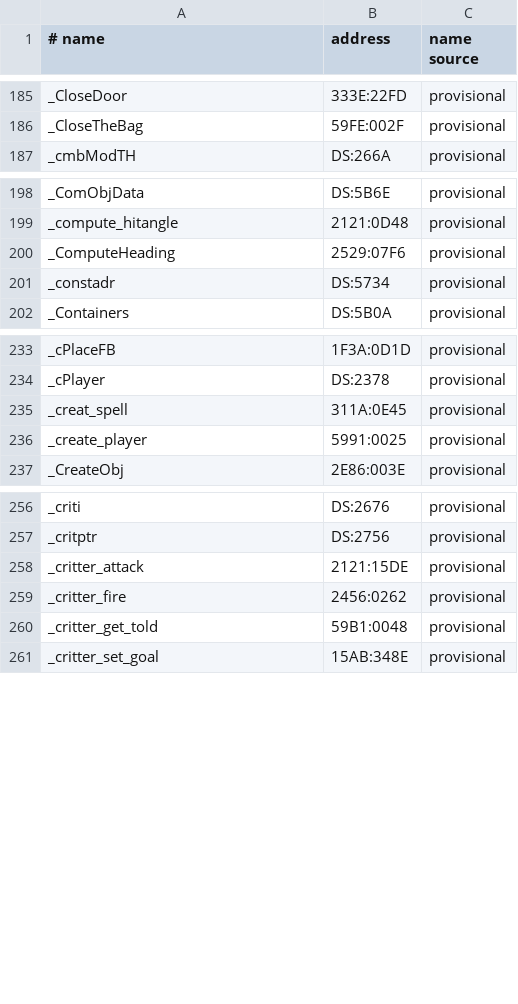
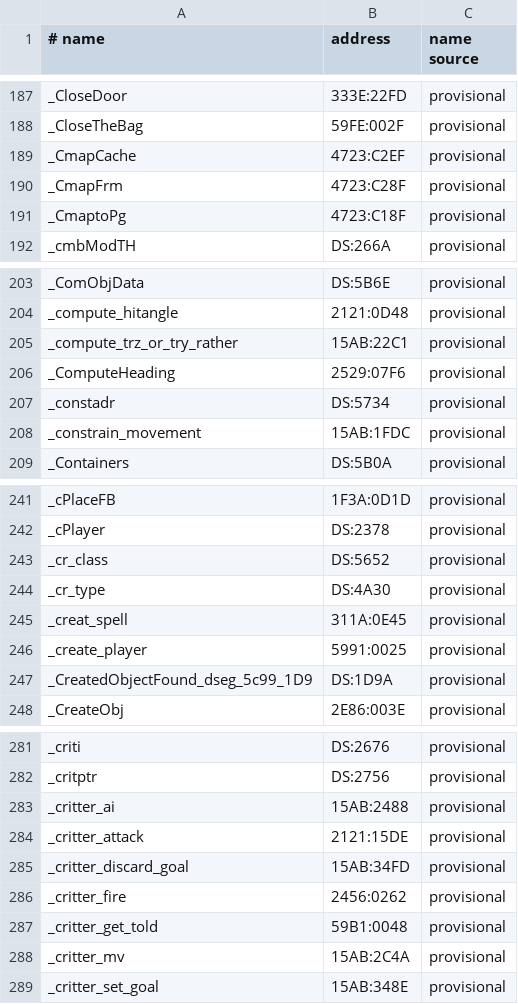
Before and after one commit to abedegno/UW1Decomp, a TSV file: symbols.tsv, drawn as a sheet; only a part is shown, gaps mark what is left out; the diff covers the shown part only; the diff names each change by its address in the sheet, - before the commit and + after, or states it on an @@ line.

```diff
--- a/symbols.tsv
+++ b/symbols.tsv
+row 189: _CmapCache | 4723:C2EF | provisional
+row 190: _CmapFrm | 4723:C28F | provisional
+row 191: _CmaptoPg | 4723:C18F | provisional
+row 205: _compute_trz_or_try_rather | 15AB:22C1 | provisional
+row 208: _constrain_movement | 15AB:1FDC | provisional
+row 243: _cr_class | DS:5652 | provisional
+row 244: _cr_type | DS:4A30 | provisional
+row 247: _CreatedObjectFound_dseg_5c99_1D9 | DS:1D9A | provisional
+row 283: _critter_ai | 15AB:2488 | provisional
+row 285: _critter_discard_goal | 15AB:34FD | provisional
+row 288: _critter_mv | 15AB:2C4A | provisional
```
Also changed, not shown: 43 added rows, 1 removed row and 2 edited cells elsewhere in this file, map/files.tsv, 7 other files.
